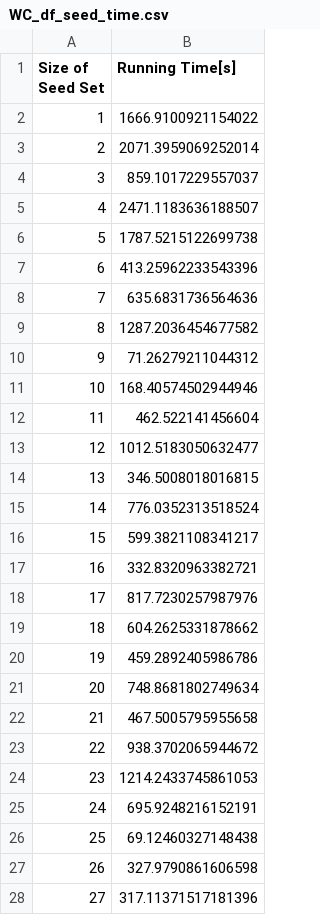
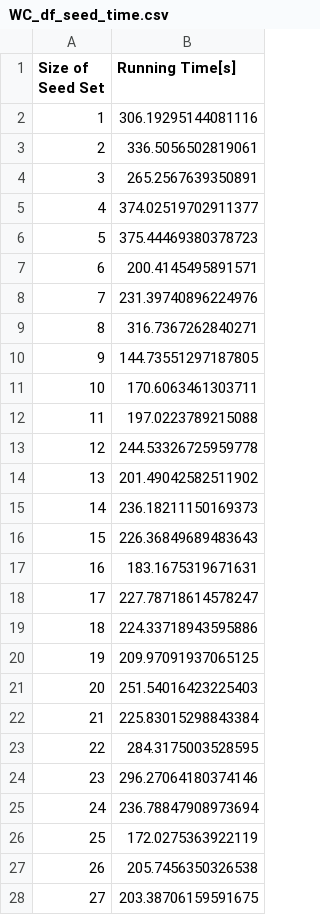
Before and after one commit to plue1011/code, a CSV file: result/Epinions/PMIA/WC_df_seed_time.csv, drawn as a sheet; only a part is shown; the diff covers the shown part only.

Commit message:
epnions PMIA and HepPh PMC

```diff
--- a/result/Epinions/PMIA/WC_df_seed_time.csv
+++ b/result/Epinions/PMIA/WC_df_seed_time.csv
@@ -1,28 +1,28 @@
 Size of Seed Set,Running Time[s]
-1,1666.9100921154022
-2,2071.3959069252014
-3,859.1017229557037
-4,2471.1183636188507
-5,1787.5215122699738
-6,413.25962233543396
-7,635.6831736564636
-8,1287.2036454677582
-9,71.26279211044312
-10,168.40574502944946
-11,462.522141456604
-12,1012.5183050632477
-13,346.5008018016815
-14,776.0352313518524
-15,599.3821108341217
-16,332.8320963382721
-17,817.7230257987976
-18,604.2625331878662
-19,459.2892405986786
-20,748.8681802749634
-21,467.5005795955658
-22,938.3702065944672
-23,1214.2433745861053
-24,695.9248216152191
-25,69.12460327148438
-26,327.9790861606598
-27,317.11371517181396
+1,306.19295144081116
+2,336.5056502819061
+3,265.2567639350891
+4,374.02519702911377
+5,375.44469380378723
+6,200.4145495891571
+7,231.39740896224976
+8,316.7367262840271
+9,144.73551297187805
+10,170.6063461303711
+11,197.0223789215088
+12,244.53326725959778
+13,201.49042582511902
+14,236.18211150169373
+15,226.36849689483643
+16,183.1675319671631
+17,227.78718614578247
+18,224.33718943595886
+19,209.97091937065125
+20,251.54016423225403
+21,225.83015298843384
+22,284.3175003528595
+23,296.27064180374146
+24,236.78847908973694
+25,172.0275363922119
+26,205.7456350326538
+27,203.38706159591675
```
Also changed, not shown: 23 edited cells elsewhere in this file, 11 other files.
